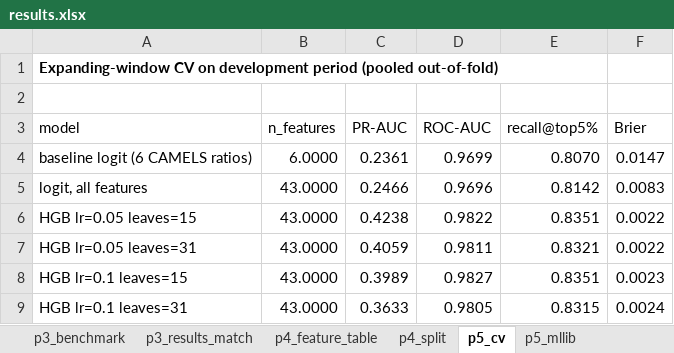
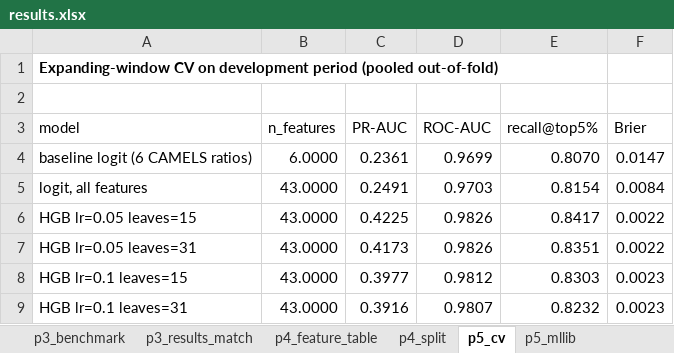
Before and after one commit to huyduong231005-ui/bft65b-bank-failure-ews, an Excel workbook: outputs/results.xlsx, sheet p5_cv, drawn as a sheet; values as stored, in another font and other column widths than the file's, no borders; table styles not drawn; the diff names each change by its address in the sheet, - before the commit and + after, or states it on an @@ line.

```diff
--- a/outputs/results.xlsx (sheet p5_cv)
+++ b/outputs/results.xlsx (sheet p5_cv)
-C5 (PR-AUC): 0.2466
+C5 (PR-AUC): 0.2491
-D5 (ROC-AUC): 0.9696
+D5 (ROC-AUC): 0.9703
-E5 (recall@top5%): 0.8142
+E5 (recall@top5%): 0.8154
-F5 (Brier): 0.0083
+F5 (Brier): 0.0084
-C6 (PR-AUC): 0.4238
+C6 (PR-AUC): 0.4225
-D6 (ROC-AUC): 0.9822
+D6 (ROC-AUC): 0.9826
-E6 (recall@top5%): 0.8351
+E6 (recall@top5%): 0.8417
-C7 (PR-AUC): 0.4059
+C7 (PR-AUC): 0.4173
-D7 (ROC-AUC): 0.9811
+D7 (ROC-AUC): 0.9826
-E7 (recall@top5%): 0.8321
+E7 (recall@top5%): 0.8351
-C8 (PR-AUC): 0.3989
+C8 (PR-AUC): 0.3977
-D8 (ROC-AUC): 0.9827
+D8 (ROC-AUC): 0.9812
-E8 (recall@top5%): 0.8351
+E8 (recall@top5%): 0.8303
-C9 (PR-AUC): 0.3633
+C9 (PR-AUC): 0.3916
-D9 (ROC-AUC): 0.9805
+D9 (ROC-AUC): 0.9807
-E9 (recall@top5%): 0.8315
+E9 (recall@top5%): 0.8232
-F9 (Brier): 0.0024
+F9 (Brier): 0.0023
```
Also changed, not shown: sheet p5_threshold_dev, sheet p5_test_once, sheet p2_dq_report_2, 8 other files.
